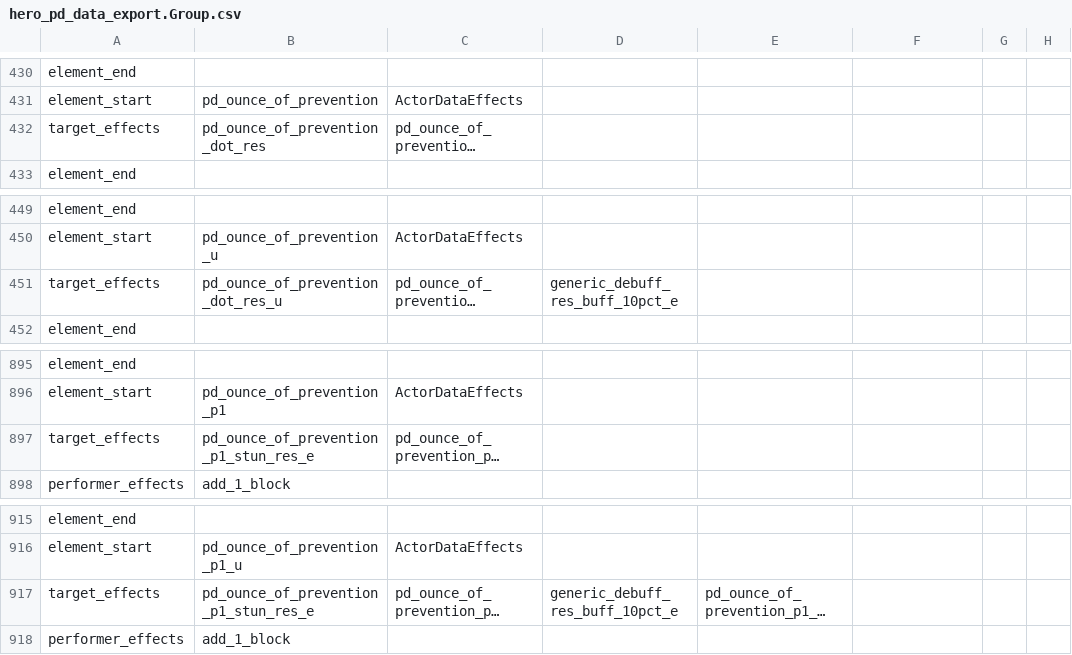
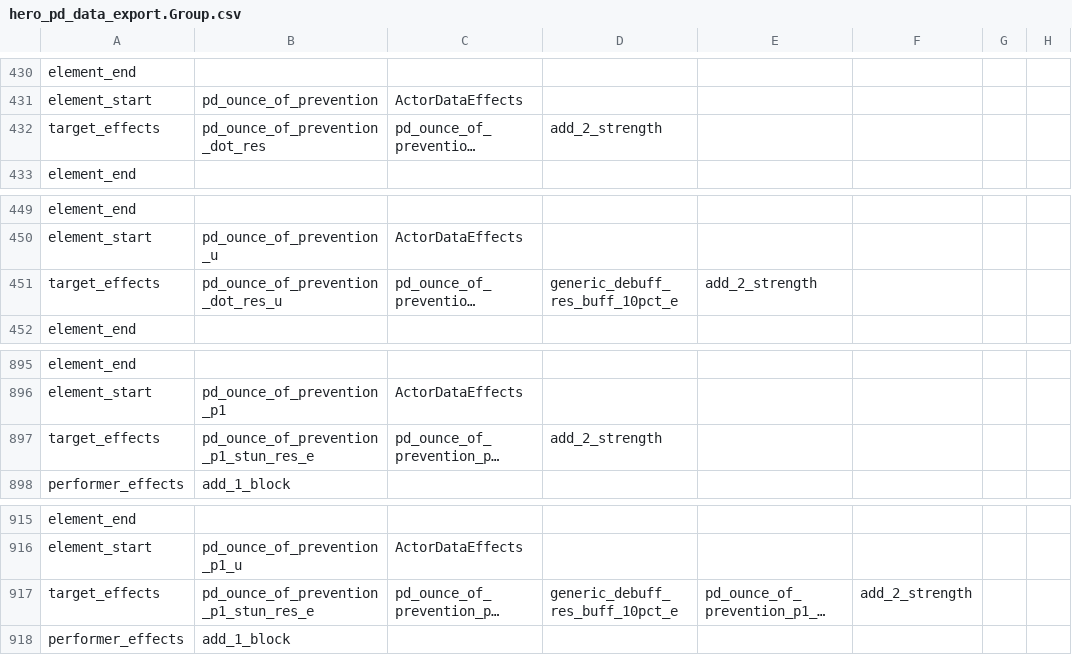
Before and after one commit to tienlamict/DD2, a CSV file: hero_pd_data_export.Group.csv, drawn as a sheet; only a part is shown, gaps mark what is left out; long unchanged cells end in …; the diff names each change by its address in the sheet, - before the commit and + after, or states it on an @@ line.

Commit message:
up pd

```diff
--- a/hero_pd_data_export.Group.csv
+++ b/hero_pd_data_export.Group.csv
-D432: (empty)
+D432: add_2_strength
-E451: (empty)
+E451: add_2_strength
-D897: (empty)
+D897: add_2_strength
-F917: (empty)
+F917: add_2_strength
```
